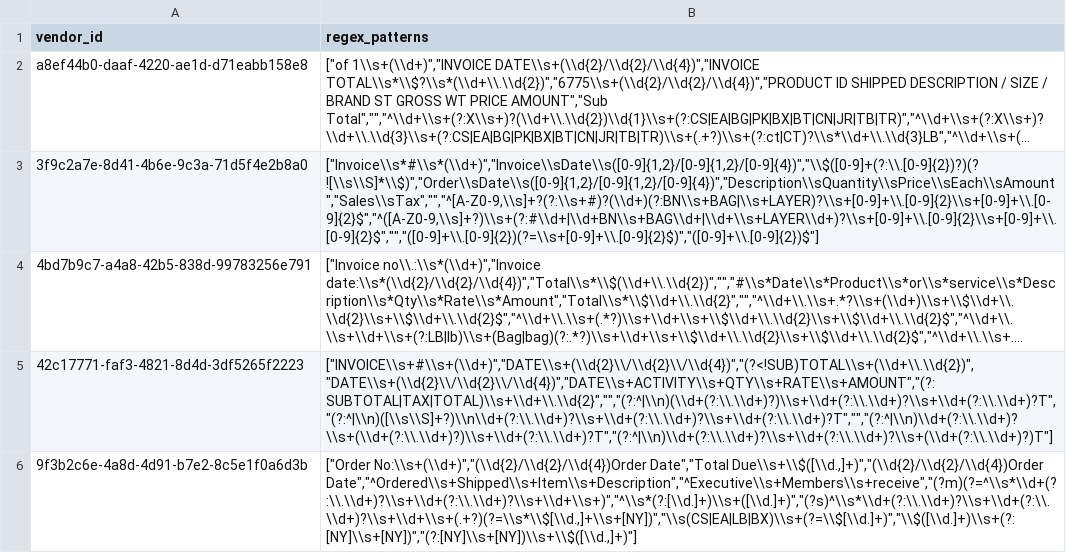
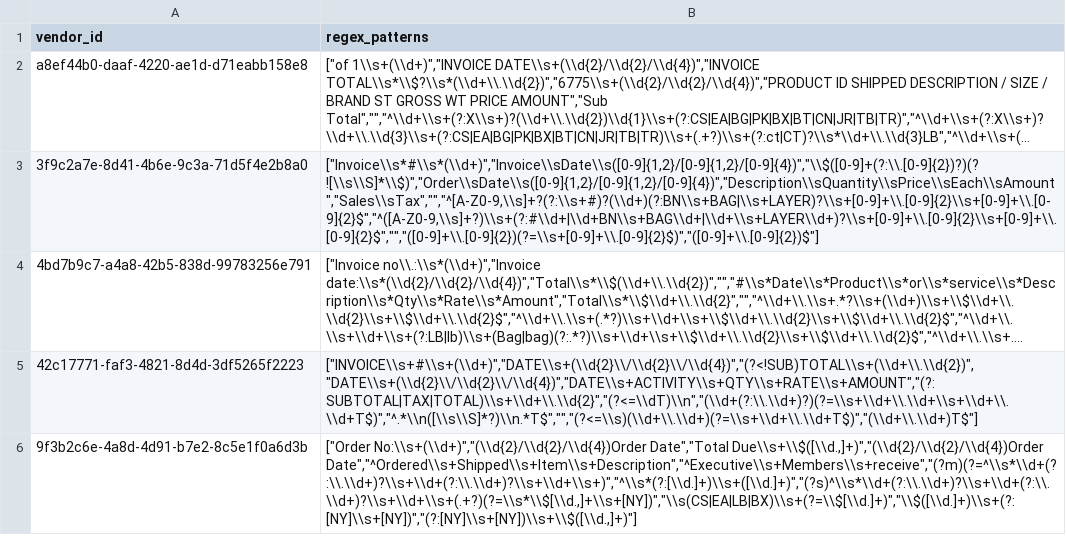
Before and after one commit to RestaurantPilot-AI/RestaurantPilot-AI-V2, a CSV file: data/database/vendor_regex_templates.csv, drawn as a sheet; long unchanged cells end in …; the diff names each change by its address in the sheet, - before the commit and + after, or states it on an @@ line.

Commit message:
Corrected ChemMark data

```diff
--- a/data/database/vendor_regex_templates.csv
+++ b/data/database/vendor_regex_templates.csv
-B5 (regex_patterns): ["INVOICE\\s+#\\s+(\\d+)","DATE\\s+(\\d{2}\\/\\d{2}\\/\\d{4})","(?<!SUB)TOTAL\\s+(\\d+\\.\\d{2})","DATE\\s+(\\d{2}\\/\\d{2}\\/\\d{4})","DATE\\s+ACTIVITY\\s+QTY\\s+RATE\\s+AMOUNT","(?:SUBTOTAL|TAX|TOTAL)\\s+\\d+\\.\\d{2}","","(?:^|\\n)(\\d+(?:\\.\\d+)?)\\s+\\d+(?:\\.\\d+)?\\s+\\d+(?:\\.\\d+)?T","(?:^|\\n)([\\s\\S]+?)\\n\\d+(?:\\.\\d+)?\\s+\\d+(?:\\.\\d+)?\\s+\\d+(?:\\.\\d+)?T","","(?:^|\\n)\\d+(?:\\.\\d+)?\\s+(\\d+(?:\\.\\d+)?)\\s+\\d+(?:\\.\\d+)?T","(?:^|\\n)\\d+(?:\\.\\d+)?\\s+\\d+(?:\\.\\d+)?\\s+(\\d+(?:\\.\\d+)?)T"]
+B5 (regex_patterns): ["INVOICE\\s+#\\s+(\\d+)","DATE\\s+(\\d{2}\\/\\d{2}\\/\\d{4})","(?<!SUB)TOTAL\\s+(\\d+\\.\\d{2})","DATE\\s+(\\d{2}\\/\\d{2}\\/\\d{4})","DATE\\s+ACTIVITY\\s+QTY\\s+RATE\\s+AMOUNT","(?:SUBTOTAL|TAX|TOTAL)\\s+\\d+\\.\\d{2}","(?<=\\dT)\\n","(\\d+(?:\\.\\d+)?)(?=\\s+\\d+\\.\\d+\\s+\\d+\\.\\d+T$)","^.*\\n([\\s\\S]*?)\\n.*T$","","(?<=\\s)(\\d+\\.\\d+)(?=\\s+\\d+\\.\\d+T$)","(\\d+\\.\\d+)T$"]
```
Also changed, not shown: 1 other file.
